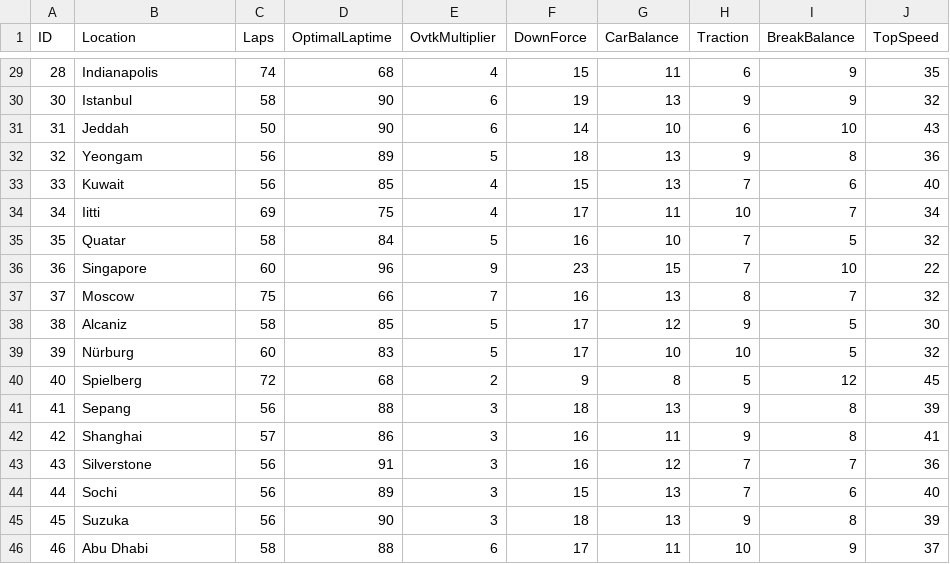
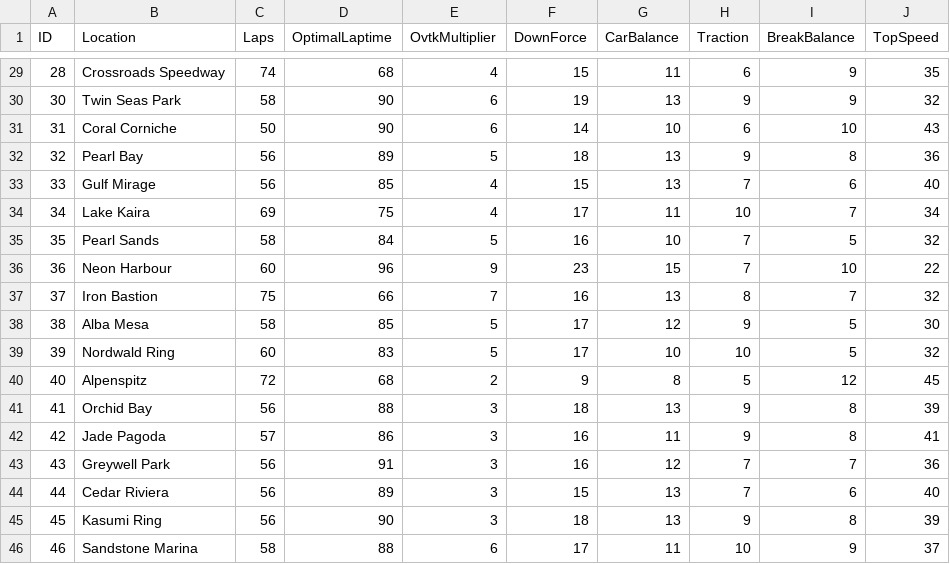
Before and after one commit to butykadavid/orchard-demo-collection, a CSV file: gp-manager/src/data/tracks.csv, drawn as a sheet; only a part is shown, gaps mark what is left out; the diff covers the shown part only.

```diff
--- a/gp-manager/src/data/tracks.csv
+++ b/gp-manager/src/data/tracks.csv
@@ -29,18 +29,18 @@ ID;Location;Laps;OptimalLaptime;OvtkMultiplier;DownForce;CarBalance;Traction;Bre
-28;Indianapolis;74;68;4;15;11;6;9;35
-30;Istanbul;58;90;6;19;13;9;9;32
-31;Jeddah;50;90;6;14;10;6;10;43
-32;Yeongam;56;89;5;18;13;9;8;36
-33;Kuwait;56;85;4;15;13;7;6;40
-34;Iitti;69;75;4;17;11;10;7;34
-35;Quatar;58;84;5;16;10;7;5;32
-36;Singapore;60;96;9;23;15;7;10;22
-37;Moscow;75;66;7;16;13;8;7;32
-38;Alcaniz;58;85;5;17;12;9;5;30
-39;Nürburg;60;83;5;17;10;10;5;32
-40;Spielberg;72;68;2;9;8;5;12;45
-41;Sepang;56;88;3;18;13;9;8;39
-42;Shanghai;57;86;3;16;11;9;8;41
-43;Silverstone;56;91;3;16;12;7;7;36
-44;Sochi;56;89;3;15;13;7;6;40
-45;Suzuka;56;90;3;18;13;9;8;39
-46;Abu Dhabi;58;88;6;17;11;10;9;37
+28;Crossroads Speedway;74;68;4;15;11;6;9;35
+30;Twin Seas Park;58;90;6;19;13;9;9;32
+31;Coral Corniche;50;90;6;14;10;6;10;43
+32;Pearl Bay;56;89;5;18;13;9;8;36
+33;Gulf Mirage;56;85;4;15;13;7;6;40
+34;Lake Kaira;69;75;4;17;11;10;7;34
+35;Pearl Sands;58;84;5;16;10;7;5;32
+36;Neon Harbour;60;96;9;23;15;7;10;22
+37;Iron Bastion;75;66;7;16;13;8;7;32
+38;Alba Mesa;58;85;5;17;12;9;5;30
+39;Nordwald Ring;60;83;5;17;10;10;5;32
+40;Alpenspitz;72;68;2;9;8;5;12;45
+41;Orchid Bay;56;88;3;18;13;9;8;39
+42;Jade Pagoda;57;86;3;16;11;9;8;41
+43;Greywell Park;56;91;3;16;12;7;7;36
+44;Cedar Riviera;56;89;3;15;13;7;6;40
+45;Kasumi Ring;56;90;3;18;13;9;8;39
+46;Sandstone Marina;58;88;6;17;11;10;9;37
```
Also changed, not shown: 27 edited cells elsewhere in this file, gp-manager/src/data/grid.csv, 21 other files.
